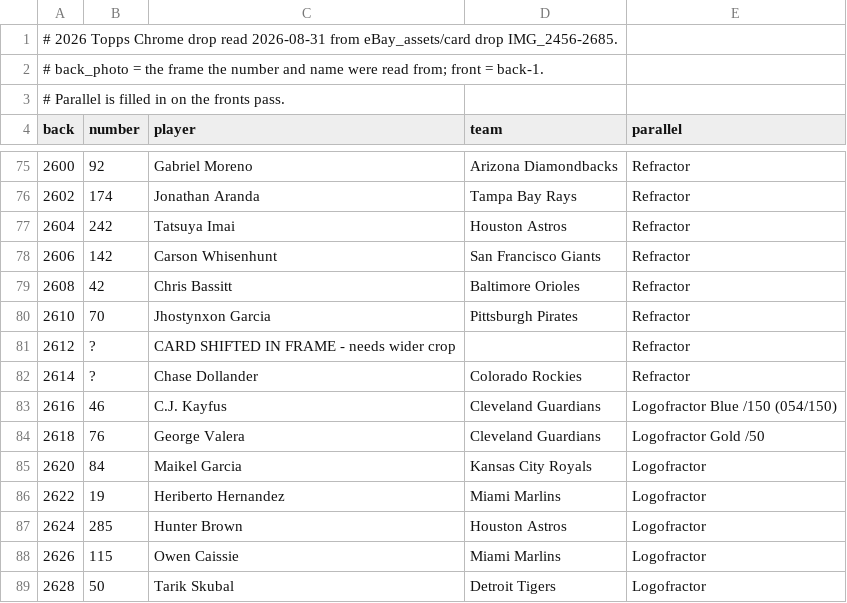
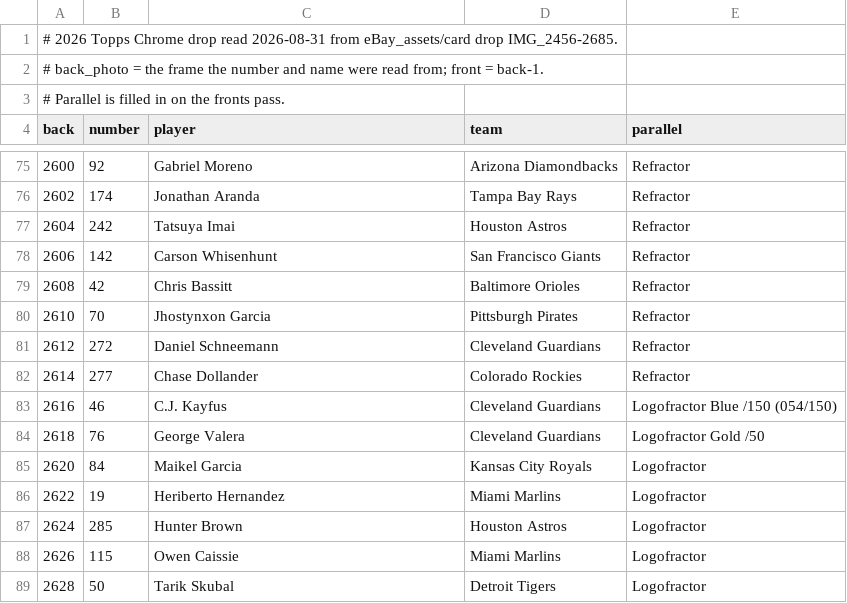
Before and after one commit to IsoscelesKr4mer/pokestonks, a TSV file: data/chrome_drop_0831.tsv, drawn as a sheet; only a part is shown, gaps mark what is left out.

```diff
--- a/data/chrome_drop_0831.tsv
+++ b/data/chrome_drop_0831.tsv
@@ -80,4 +80,4 @@ back	number	player	team	parallel
 2610	70	Jhostynxon Garcia	Pittsburgh Pirates	Refractor
-2612	?	CARD SHIFTED IN FRAME - needs wider crop		Refractor
-2614	?	Chase Dollander	Colorado Rockies	Refractor
+2612	272	Daniel Schneemann	Cleveland Guardians	Refractor
+2614	277	Chase Dollander	Colorado Rockies	Refractor
 2616	46	C.J. Kayfus	Cleveland Guardians	Logofractor Blue /150 (054/150)
```
Also changed, not shown: 6 other files.
